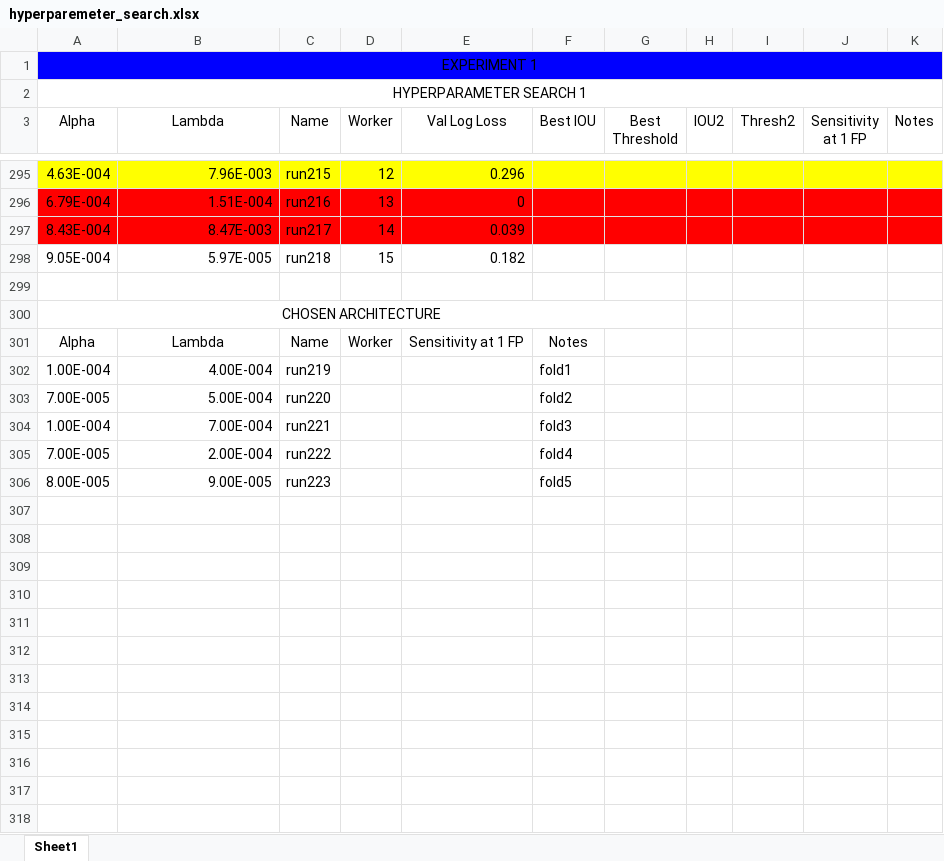
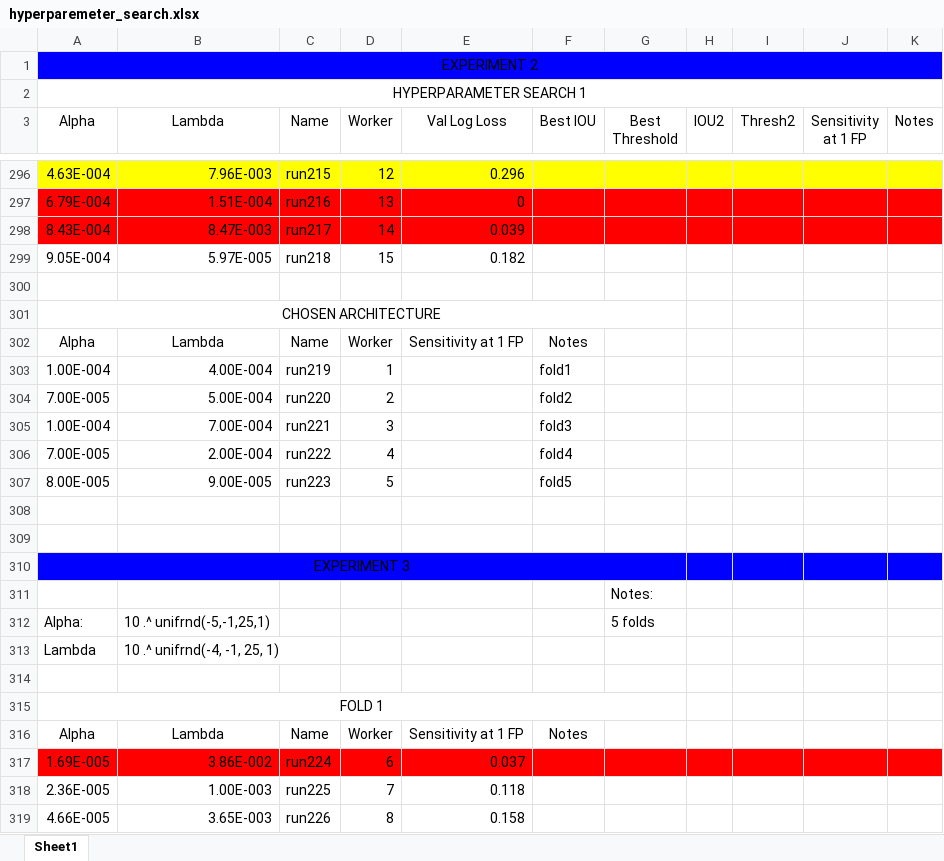
Before and after one commit to ecobost/cnn4brca, an Excel workbook: experiments/hyperparameters/hyperparemeter_search.xlsx, sheet Sheet1, drawn as a sheet; only a part is shown, gaps mark what is left out; values as stored, in another font and other column widths than the file's, no borders; addresses are those after the commit; the diff covers the shown part only; the diff names each change by its address in the sheet, - before the commit and + after, or states it on an @@ line.

Commit message:
New hyperparameter search, still incomplete

```diff
--- a/experiments/hyperparameters/hyperparemeter_search.xlsx (sheet Sheet1)
+++ b/experiments/hyperparameters/hyperparemeter_search.xlsx (sheet Sheet1)
-A1 (Alpha): EXPERIMENT 1
+A1 (Alpha): EXPERIMENT 2
-D303 (Worker): (empty)
+D303 (Worker): 1
-D304 (Worker): (empty)
+D304 (Worker): 2
-D305 (Worker): (empty)
+D305 (Worker): 3
-D306 (Worker): (empty)
+D306 (Worker): 4
-D307 (Worker): (empty)
+D307 (Worker): 5
+row 308: (empty)
+row 309: (empty)
+row 310: EXPERIMENT 3
+row 311:  |  |  |  |  |  | Notes:
+row 312: Alpha: | 10 .^ unifrnd(-5,-1,25,1) |  |  |  |  | 5 folds
+row 313: Lambda | 10 .^ unifrnd(-4, -1, 25, 1)
+row 314: (empty)
+row 315: FOLD 1
+row 316: Alpha | Lambda | Name | Worker | Sensitivity at 1 FP | Notes
+row 317: 1.69E-005 | 3.86E-002 | run224 | 6 | 0.037
+row 318: 2.36E-005 | 1.00E-003 | run225 | 7 | 0.118
+row 319: 4.66E-005 | 3.65E-003 | run226 | 8 | 0.158
```
Also changed, not shown: 151 added rows, 38 edited cells and cell formats elsewhere in this sheet.
